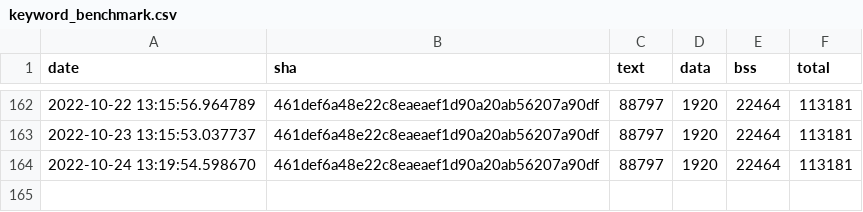
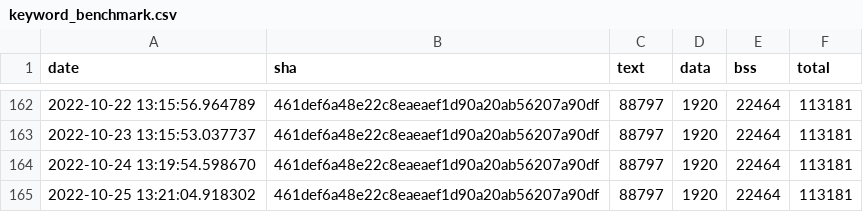
Before and after one commit to jwithers/tflite-micro, a CSV file: data/continuous_builds/size_profiling/linux_x86_64_release/keyword_benchmark.csv, drawn as a sheet; only a part is shown, gaps mark what is left out; the diff names each change by its address in the sheet, - before the commit and + after, or states it on an @@ line.

Commit message:
Automated binary size log update

```diff
--- a/data/continuous_builds/size_profiling/linux_x86_64_release/keyword_benchmark.csv
+++ b/data/continuous_builds/size_profiling/linux_x86_64_release/keyword_benchmark.csv
+row 165: 2022-10-25 13:21:04.918302 | 461def6a48e22c8eaeaef1d90a20ab56207a90df | 88797 | 1920 | 22464 | 113181
```
Also changed, not shown: data/continuous_builds/size_profiling/linux_x86_64_release/baseline_memory_footprint.csv, data/continuous_builds/size_profiling/linux_x86_64_release/interpreter_memory_footprint.csv, 3 other files.
